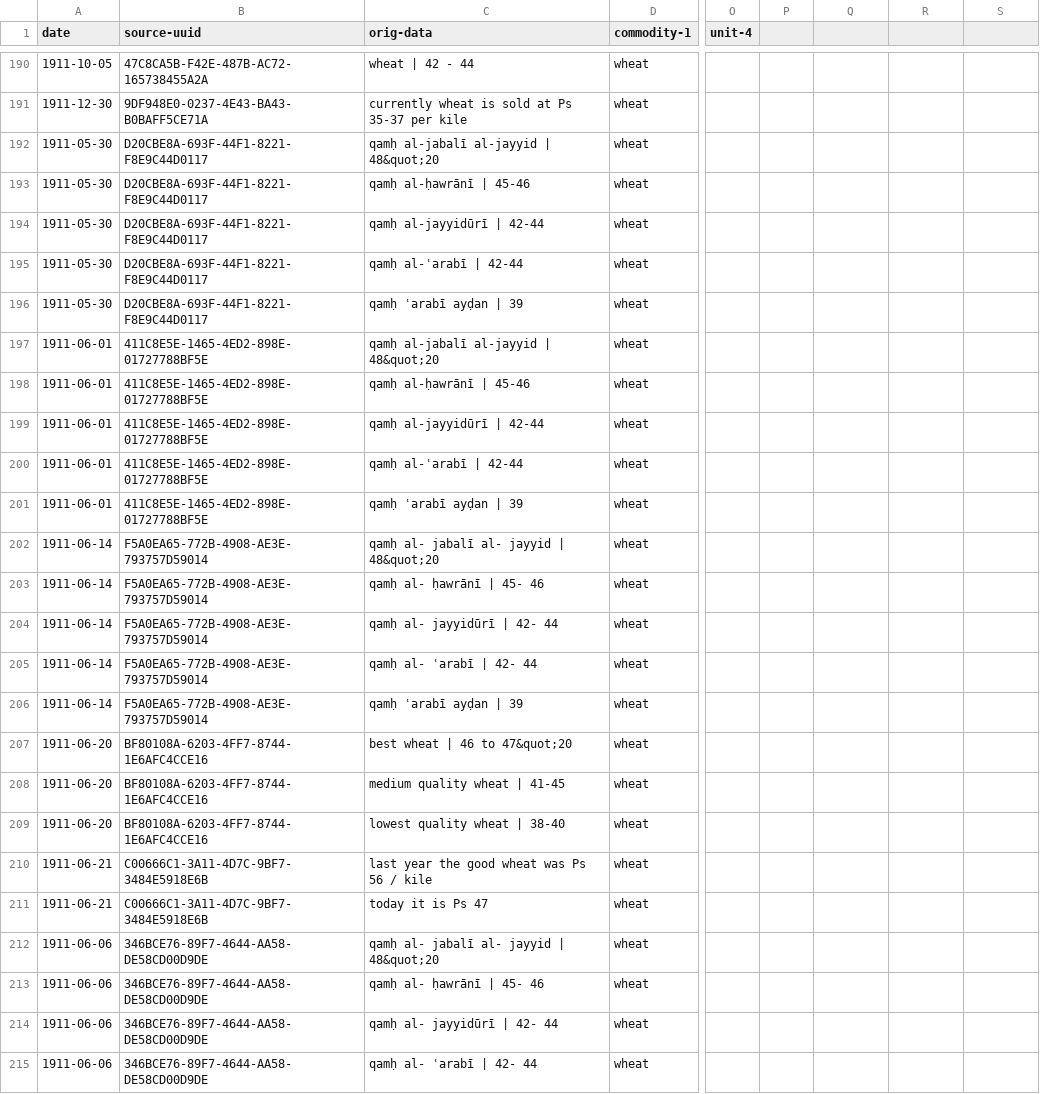
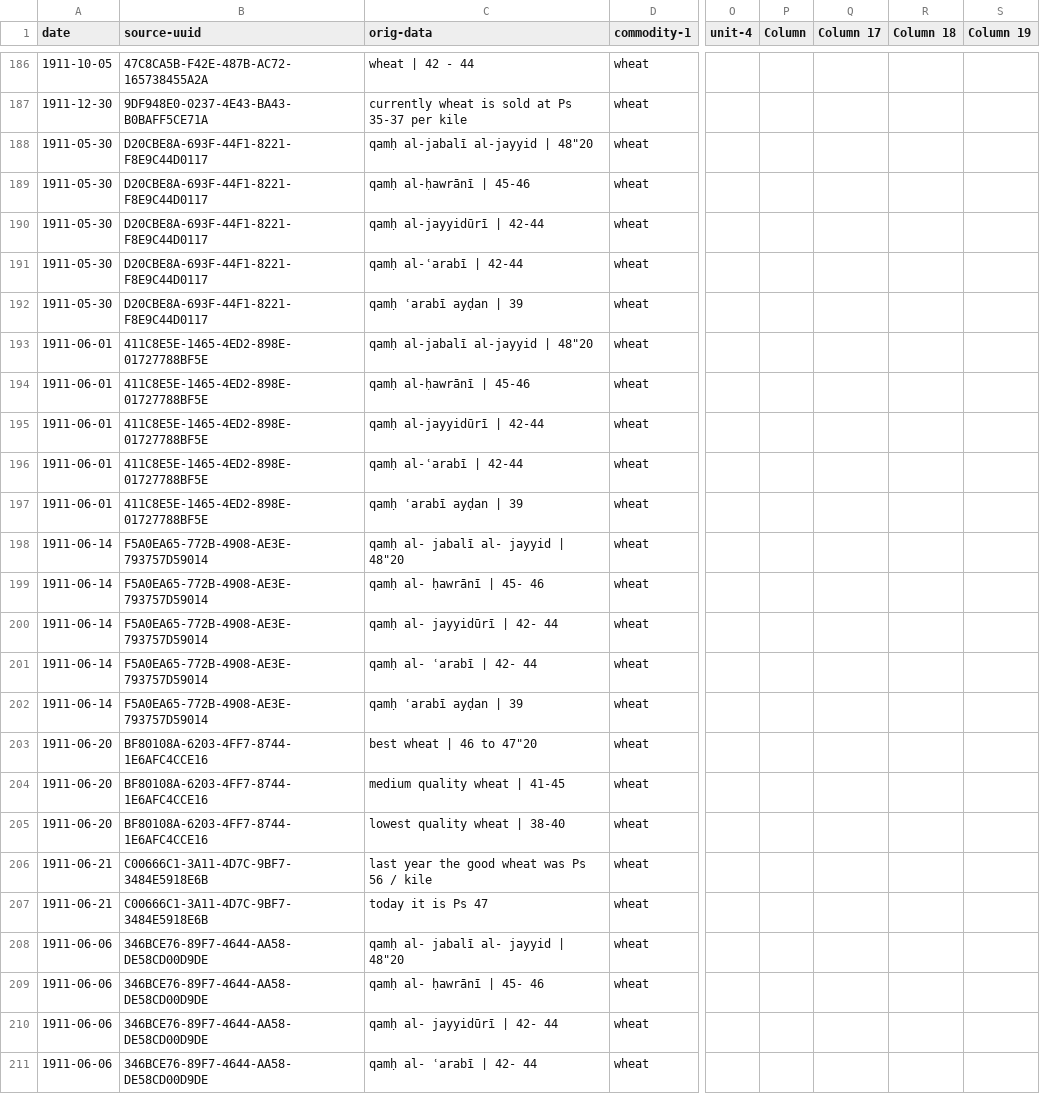
Before and after one commit to tillgrallert/p04b832f0, a CSV file: data/prices_wheat-kile.csv, drawn as a sheet; only a part is shown, gaps mark what is left out; addresses are those after the commit; the diff covers the shown part only; the diff names each change by its address in the sheet, - before the commit and + after, or states it on an @@ line.

Commit message:
added missing empty cells

```diff
--- a/data/prices_wheat-kile.csv
+++ b/data/prices_wheat-kile.csv
-P1: (empty)
+P1: Column
-Q1: (empty)
+Q1: Column 17
-R1: (empty)
+R1: Column 18
-S1: (empty)
+S1: Column 19
-C188 (orig-data): qamḥ al-jabalī al-jayyid | 48&quot;20
+C188 (orig-data): qamḥ al-jabalī al-jayyid | 48"20
-C193 (orig-data): qamḥ al-jabalī al-jayyid | 48&quot;20
+C193 (orig-data): qamḥ al-jabalī al-jayyid | 48"20
-C198 (orig-data): qamḥ al- jabalī al- jayyid | 48&quot;20
+C198 (orig-data): qamḥ al- jabalī al- jayyid | 48"20
-C203 (orig-data): best wheat | 46 to 47&quot;20
+C203 (orig-data): best wheat | 46 to 47"20
-C208 (orig-data): qamḥ al- jabalī al- jayyid | 48&quot;20
+C208 (orig-data): qamḥ al- jabalī al- jayyid | 48"20
```
Also changed, not shown: 1 added row, 15 removed rows and 14 edited cells elsewhere in this file.
